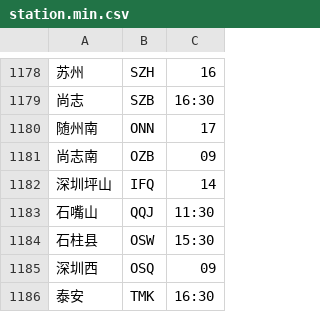
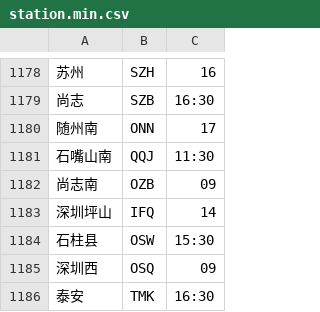
Before and after one commit to gpx0214/gpx0214.github.io, a CSV file: js/station.min.csv, drawn as a sheet; only a part is shown, gaps mark what is left out.

Commit message:
auto commit 240530

```diff
--- a/js/station.min.csv
+++ b/js/station.min.csv
@@ -1180,5 +1180,5 @@
 随州南,ONN,17
+石嘴山南,QQJ,11:30
 尚志南,OZB,09
 深圳坪山,IFQ,14
-石嘴山,QQJ,11:30
 石柱县,OSW,15:30
```
